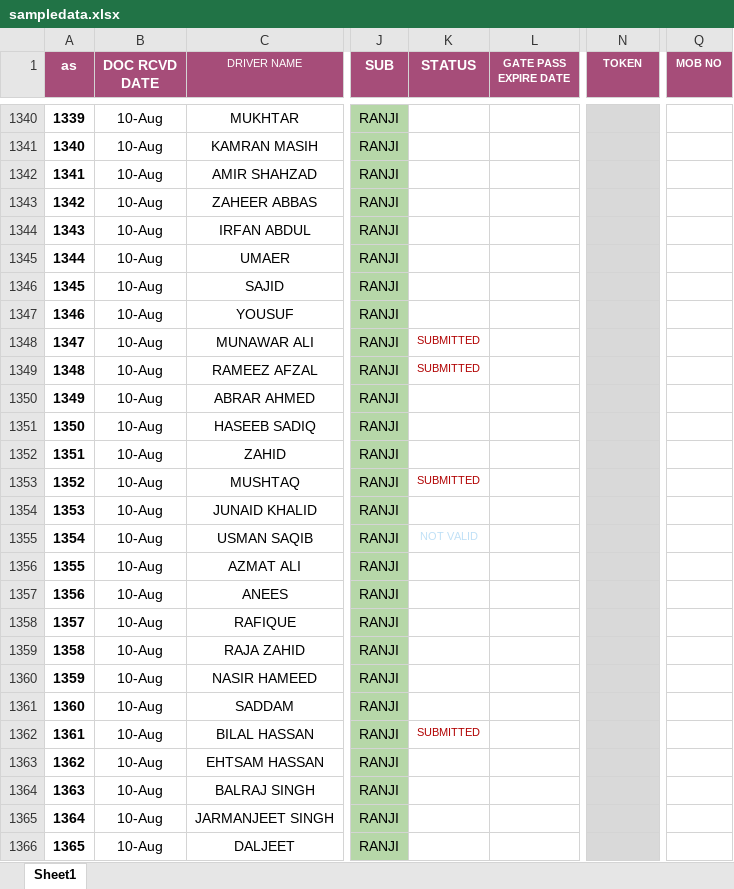
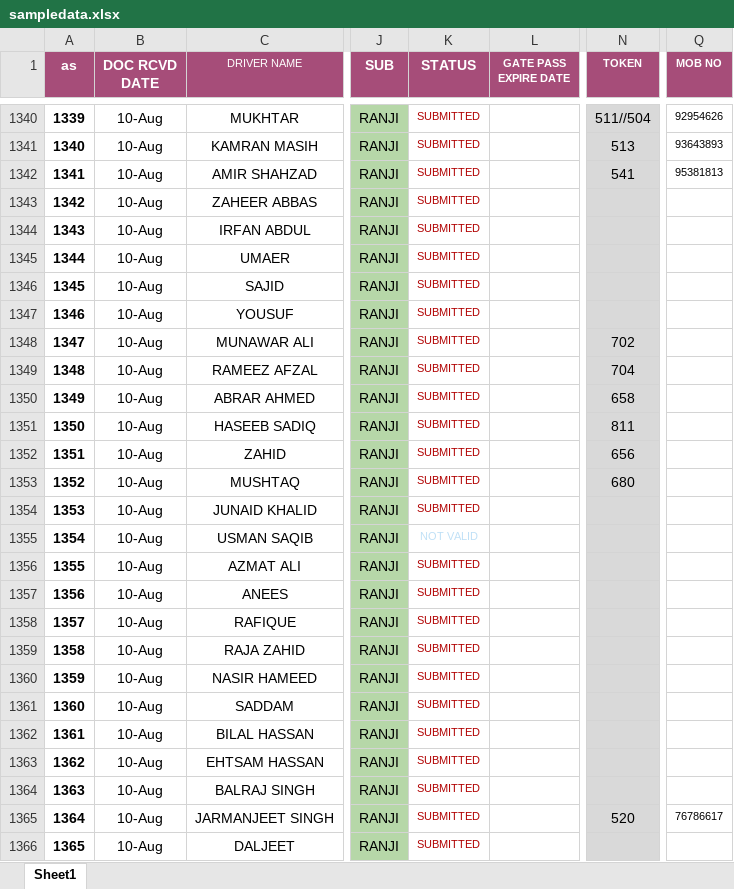
Before and after one commit to connectharundas/global-pacific-truck-search, an Excel workbook: data/sampledata.xlsx, sheet Sheet1, drawn as a sheet; only a part is shown, gaps mark what is left out; values as stored, in another font and other column widths than the file's, no borders; the diff covers the shown part only; the diff names each change by its address in the sheet, - before the commit and + after, or states it on an @@ line.

```diff
--- a/data/sampledata.xlsx (sheet Sheet1)
+++ b/data/sampledata.xlsx (sheet Sheet1)
-K1340:K1347 (STATUS): (empty)
+K1340:K1347 (STATUS): SUBMITTED
-N1340 (TOKEN): (empty)
+N1340 (TOKEN): 511//504
-Q1340 (MOB NO): (empty)
+Q1340 (MOB NO): 92954626
-N1341 (TOKEN): (empty)
+N1341 (TOKEN): 513
-Q1341 (MOB NO): (empty)
+Q1341 (MOB NO): 93643893
-N1342 (TOKEN): (empty)
+N1342 (TOKEN): 541
-Q1342 (MOB NO): (empty)
+Q1342 (MOB NO): 95381813
-N1348 (TOKEN): (empty)
+N1348 (TOKEN): 702
-N1349 (TOKEN): (empty)
+N1349 (TOKEN): 704
-K1350:K1352 (STATUS): (empty)
+K1350:K1352 (STATUS): SUBMITTED
-N1350 (TOKEN): (empty)
+N1350 (TOKEN): 658
-N1351 (TOKEN): (empty)
+N1351 (TOKEN): 811
-N1352 (TOKEN): (empty)
+N1352 (TOKEN): 656
-N1353 (TOKEN): (empty)
+N1353 (TOKEN): 680
-K1354 (STATUS): (empty)
+K1354 (STATUS): SUBMITTED
-K1356:K1361 (STATUS): (empty)
+K1356:K1361 (STATUS): SUBMITTED
-K1363:K1366 (STATUS): (empty)
+K1363:K1366 (STATUS): SUBMITTED
-N1365 (TOKEN): (empty)
+N1365 (TOKEN): 520
-Q1365 (MOB NO): (empty)
+Q1365 (MOB NO): 76786617
```
Also changed, not shown: 35 added rows, 599 edited cells and cell formats elsewhere in this sheet, 1 other file.
